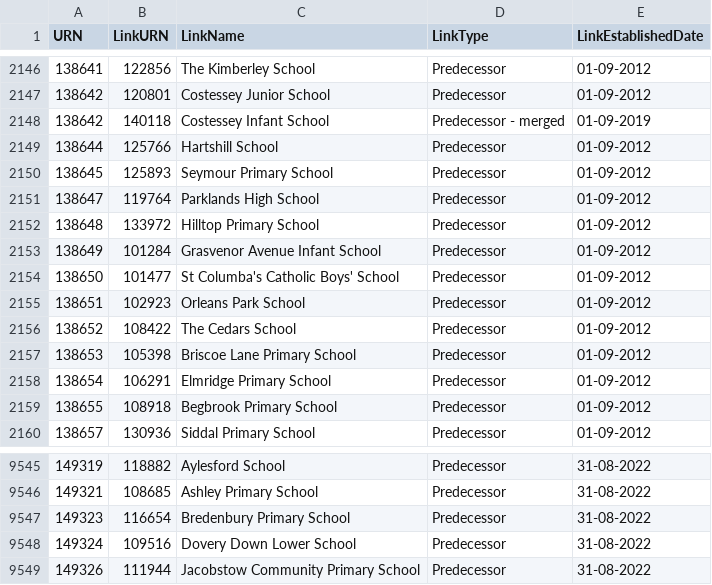
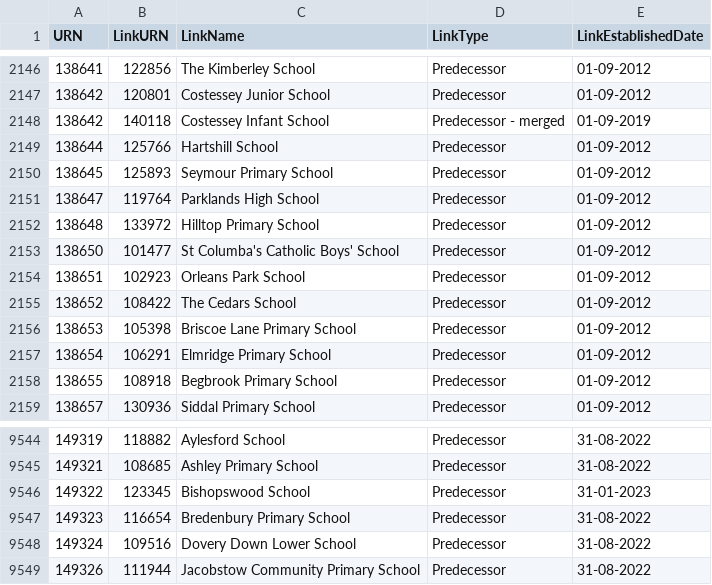
Before and after one commit to aircury/public-uk-education-data, a CSV file: edubase/academies-and-free-schools/links_edubaseallacademiesandfree.csv, drawn as a sheet; only a part is shown, gaps mark what is left out; removed rows and columns are numbered as before the commit, all else as after; the diff names each change by its address in the sheet, - before the commit and + after, or states it on an @@ line.

Commit message:
[Cron] Updated Edubase

```diff
--- a/edubase/academies-and-free-schools/links_edubaseallacademiesandfree.csv
+++ b/edubase/academies-and-free-schools/links_edubaseallacademiesandfree.csv
-row 2153: 138649 | 101284 | Grasvenor Avenue Infant School | Predecessor | 01-09-2012
+row 9546: 149322 | 123345 | Bishopswood School | Predecessor | 31-01-2023
```
Also changed, not shown: edubase/state-funded/links_edubaseallstatefunded.csv, 5 other files.
